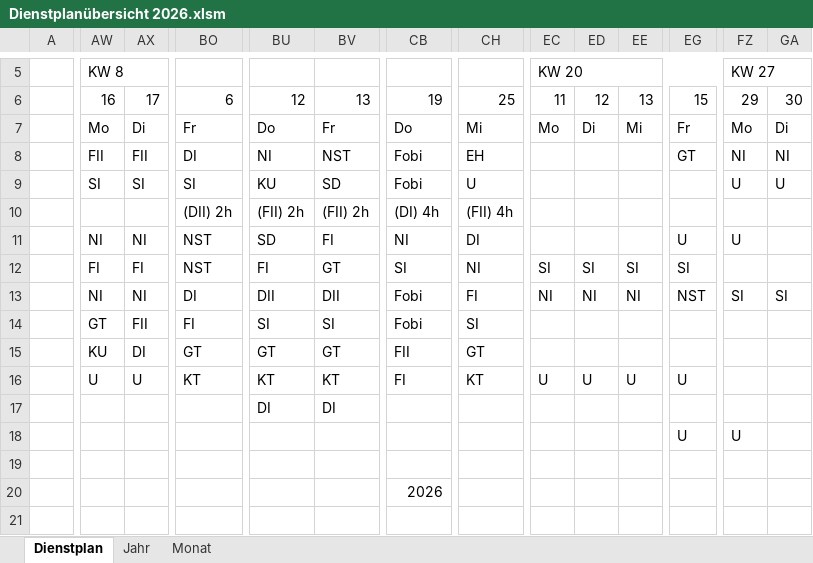
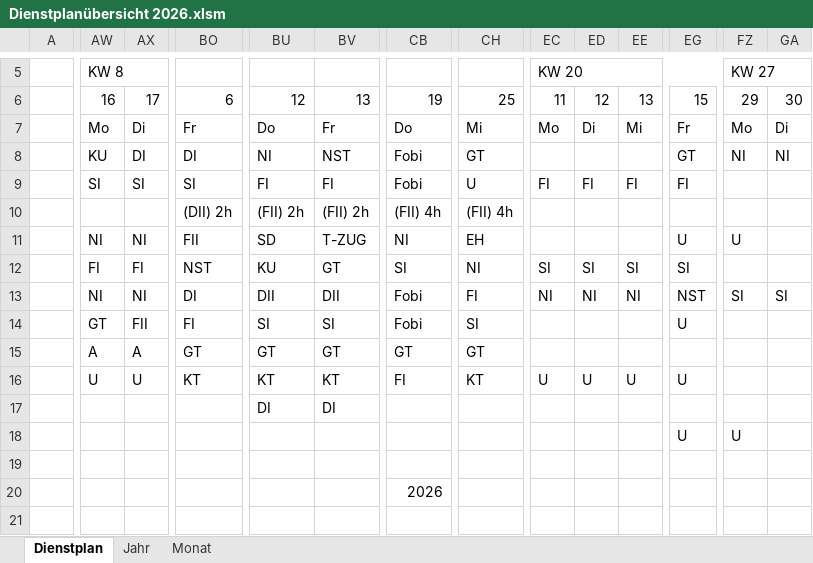
Before and after one commit to Bas1cally/Dienstplan, an Excel workbook: Dienstplanübersicht 2026.xlsm, sheet Dienstplan, drawn as a sheet; only a part is shown, gaps mark what is left out; values as stored, in another font and other column widths than the file's, no cell formats; charts and pictures not drawn; the diff covers the shown part only; the diff names each change by its address in the sheet, - before the commit and + after, or states it on an @@ line.

```diff
--- a/Dienstplanübersicht 2026.xlsm (sheet Dienstplan)
+++ b/Dienstplanübersicht 2026.xlsm (sheet Dienstplan)
-AW8: FII
+AW8: KU
-AX8: FII
+AX8: DI
-CH8: EH
+CH8: GT
-BU9: KU
+BU9: FI
-BV9: SD
+BV9: FI
-EC9: (empty)
+EC9: FI
-ED9: (empty)
+ED9: FI
-EE9: (empty)
+EE9: FI
-EG9: (empty)
+EG9: FI
-FZ9: U
+FZ9: (empty)
-GA9: U
+GA9: (empty)
-CB10: (DI) 4h
+CB10: (FII) 4h
-BO11: NST
+BO11: FII
-BV11: FI
+BV11: T-ZUG
-CH11: DI
+CH11: EH
-BU12: FI
+BU12: KU
-EG14: (empty)
+EG14: U
-AW15: KU
+AW15: A
-AX15: DI
+AX15: A
-CB15: FII
+CB15: GT
```
Also changed, not shown: 20 edited cells elsewhere in this sheet, sheet Monat, sheet Jahr, cell formats.
